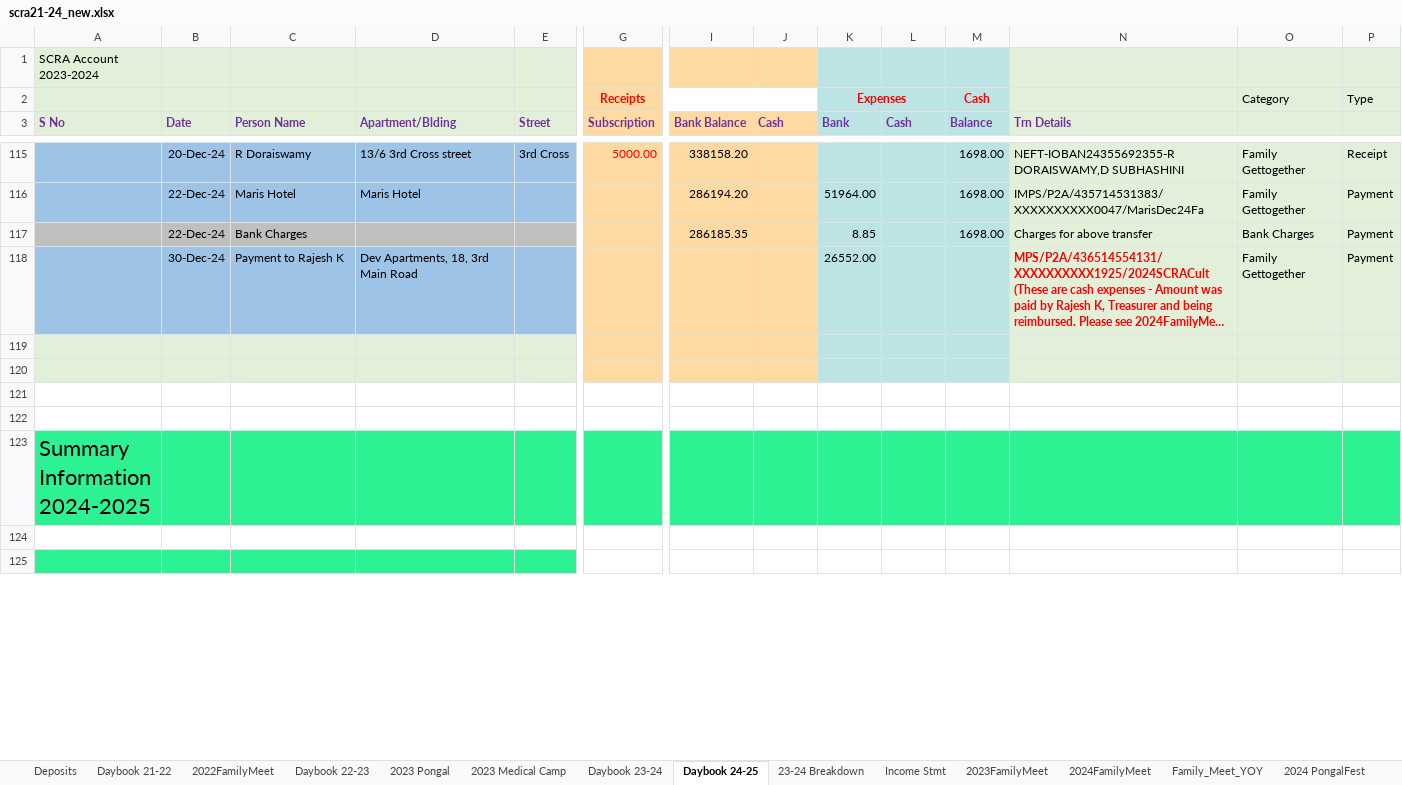
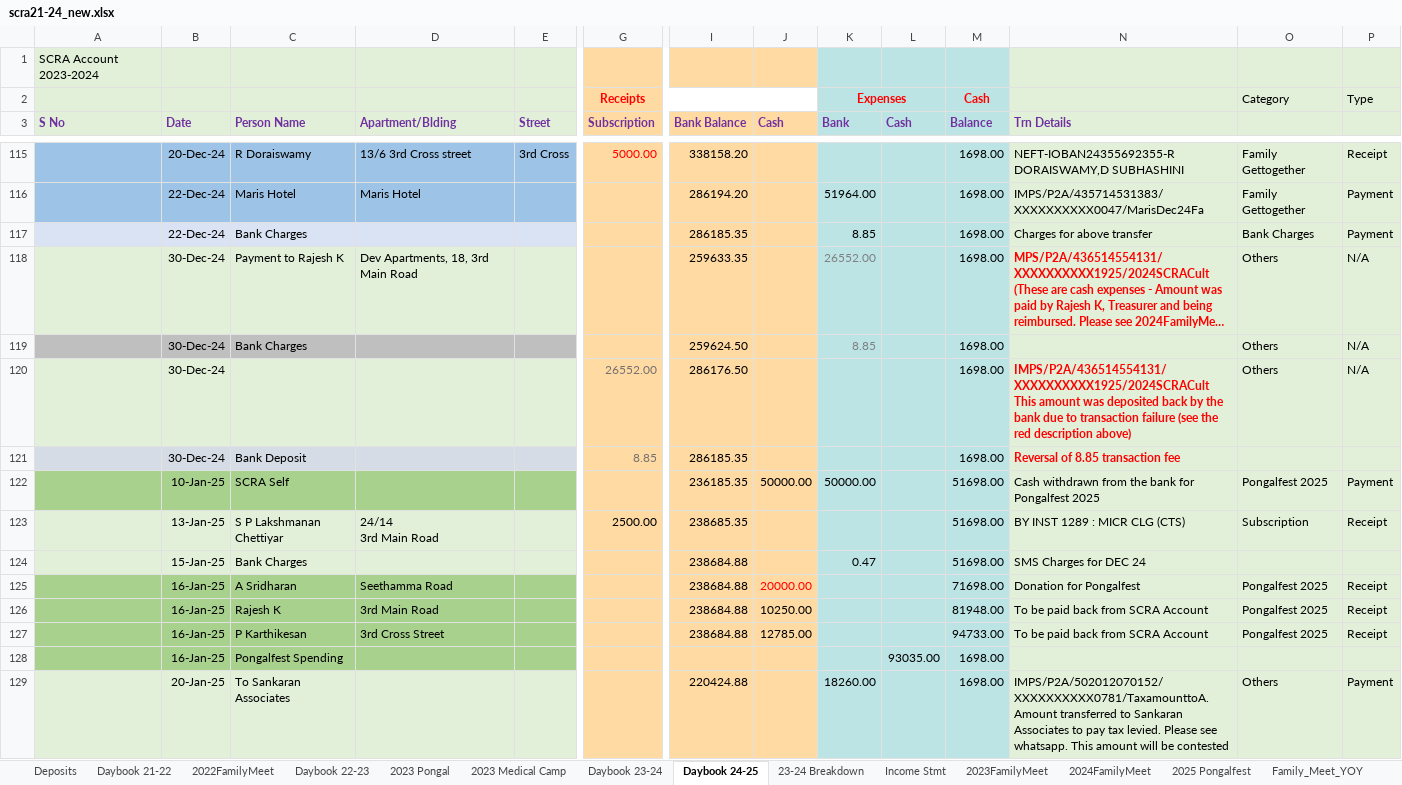
Before and after one commit to vu2ow/vu2ow.github.io, an Excel workbook: scra/scra21-24_new.xlsx, sheet Daybook 24-25, drawn as a sheet; only a part is shown, gaps mark what is left out; the shorter side is filled out with more unchanged rows; long unchanged cells end in …; values as stored, in another font and other column widths than the file's, no borders; rows hold the shown columns only; ↵ is a line break in a cell; the diff covers the shown part only; the diff names each change by its address in the sheet, - before the commit and + after, or states it on an @@ line.

```diff
--- a/scra/scra21-24_new.xlsx (sheet Daybook 24-25)
+++ b/scra/scra21-24_new.xlsx (sheet Daybook 24-25)
+sheet tab: 2025 Pongalfest
-A117:E117 fill: #BFBFBF
+A117:E117 fill: #DAE3F3
-A118:E118 fill: #9DC3E6
+A118:E118 fill: #E2F0D9
-I118 (Bank Balance): (empty)
+I118 (Bank Balance): 259633.35
-K118 text colour: black
+K118 text colour: #808080
-M118 (Balance): (empty)
+M118 (Balance): 1698.00
-O118: Family Gettogether
+O118: Others
-P118: Payment
+P118: N/A
+row 119:  | 30-Dec-24 | Bank Charges |  |  |  | 259624.50 |  | 8.85 |  | 1698.00 |  | Others | N/A
+row 120:  | 30-Dec-24 |  |  |  | 26552.00 | 286176.50 |  |  |  | 1698.00 | IMPS/P2A/436514554131/XXXXXXXXXX1925/2024SCRACult ↵ This amount was deposited back by the bank due to transaction failure (see the red description above) | Others | N/A
+row 121:  | 30-Dec-24 | Bank Deposit |  |  | 8.85 | 286185.35 |  |  |  | 1698.00 | Reversal of 8.85 transaction fee
+row 122:  | 10-Jan-25 | SCRA Self |  |  |  | 236185.35 | 50000.00 | 50000.00 |  | 51698.00 | Cash withdrawn from the bank for Pongalfest 2025 | Pongalfest 2025 | Payment
+row 123:  | 13-Jan-25 | S P Lakshmanan Chettiyar | 24/14 ↵ 3rd Main Road |  | 2500.00 | 238685.35 |  |  |  | 51698.00 | BY INST 1289 : MICR CLG (CTS) | Subscription | Receipt
+row 124:  | 15-Jan-25 | Bank Charges |  |  |  | 238684.88 |  | 0.47 |  | 51698.00 | SMS Charges for DEC 24
+row 125:  | 16-Jan-25 | A Sridharan | Seethamma Road |  |  | 238684.88 | 20000.00 |  |  | 71698.00 | Donation for Pongalfest | Pongalfest 2025 | Receipt
+row 126:  | 16-Jan-25 | Rajesh K | 3rd Main Road |  |  | 238684.88 | 10250.00 |  |  | 81948.00 | To be paid back from SCRA Account | Pongalfest 2025 | Receipt
+row 127:  | 16-Jan-25 | P Karthikesan | 3rd Cross Street |  |  | 238684.88 | 12785.00 |  |  | 94733.00 | To be paid back from SCRA Account | Pongalfest 2025 | Receipt
+row 128:  | 16-Jan-25 | Pongalfest Spending |  |  |  |  |  |  | 93035.00 | 1698.00
+row 129:  | 20-Jan-25 | To Sankaran Associates |  |  |  | 220424.88 |  | 18260.00 |  | 1698.00 | IMPS/P2A/502012070152/XXXXXXXXXX0781/TaxamounttoA. Amount transferred to Sankaran Associates to pay tax levied. Please see whatsapp. This amount will be contested | Others | Payment
```
Also changed, not shown: 16 added rows, 4 removed rows, 11 edited cells and cell formats elsewhere in this sheet, sheet 2024FamilyMeet, formulas that keep their value, scra/scra_pymt_history_from_2021.xlsx, 15 other files.
